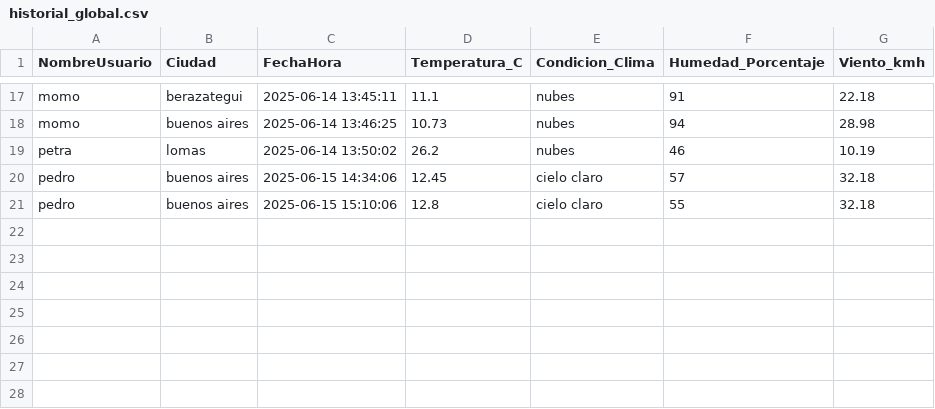
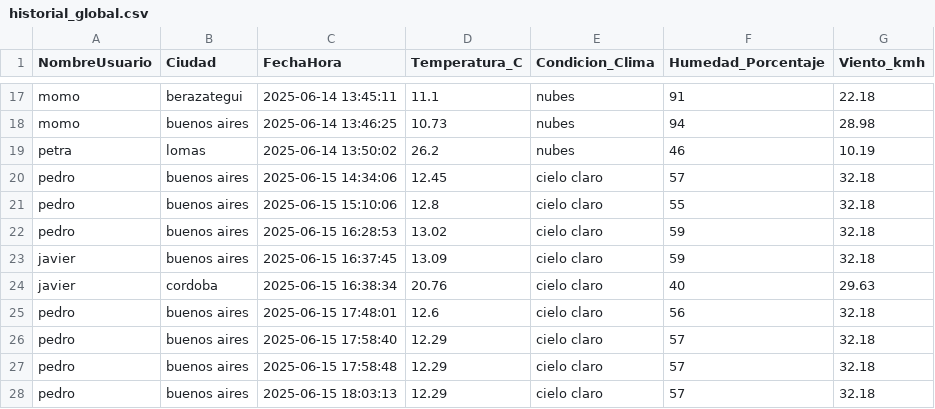
Before and after one commit to pedroborean/grupo20-proyecto-final-de-tecnolog-a, a CSV file: clima/historial_global.csv, drawn as a sheet; only a part is shown, gaps mark what is left out; the diff names each change by its address in the sheet, - before the commit and + after, or states it on an @@ line.

```diff
--- a/clima/historial_global.csv
+++ b/clima/historial_global.csv
+row 22: pedro | buenos aires | 2025-06-15 16:28:53 | 13.02 | cielo claro | 59 | 32.18
+row 23: javier | buenos aires | 2025-06-15 16:37:45 | 13.09 | cielo claro | 59 | 32.18
+row 24: javier | cordoba | 2025-06-15 16:38:34 | 20.76 | cielo claro | 40 | 29.63
+row 25: pedro | buenos aires | 2025-06-15 17:48:01 | 12.6 | cielo claro | 56 | 32.18
+row 26: pedro | buenos aires | 2025-06-15 17:58:40 | 12.29 | cielo claro | 57 | 32.18
+row 27: pedro | buenos aires | 2025-06-15 17:58:48 | 12.29 | cielo claro | 57 | 32.18
+row 28: pedro | buenos aires | 2025-06-15 18:03:13 | 12.29 | cielo claro | 57 | 32.18
```
Also changed, not shown: 4 other files.
